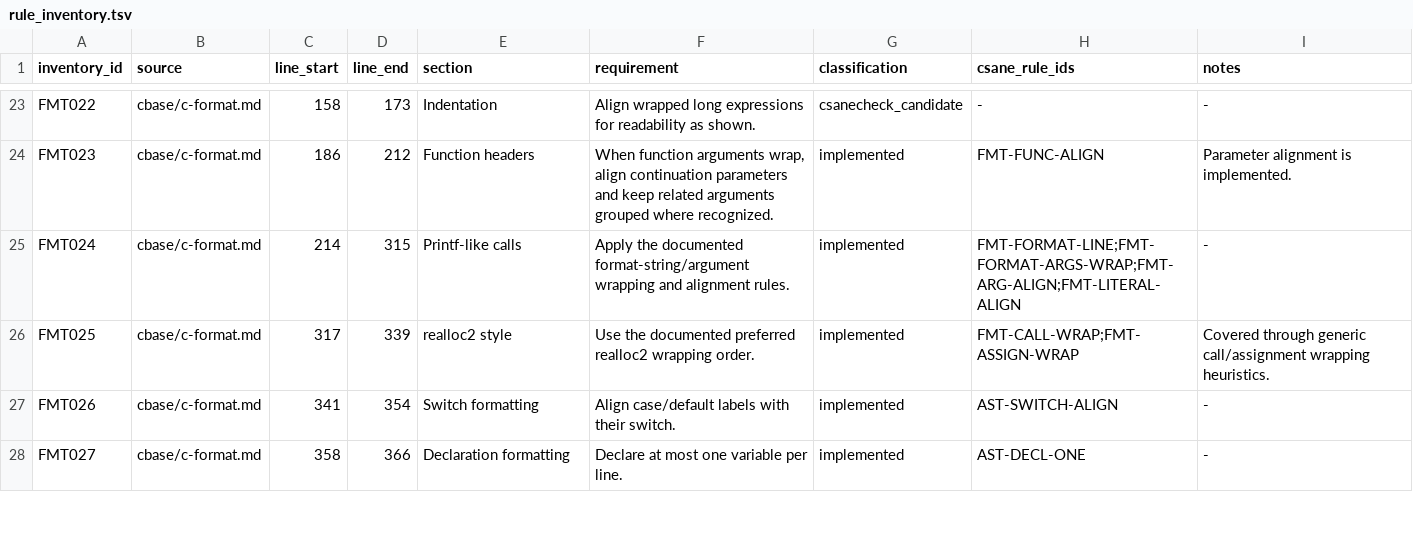
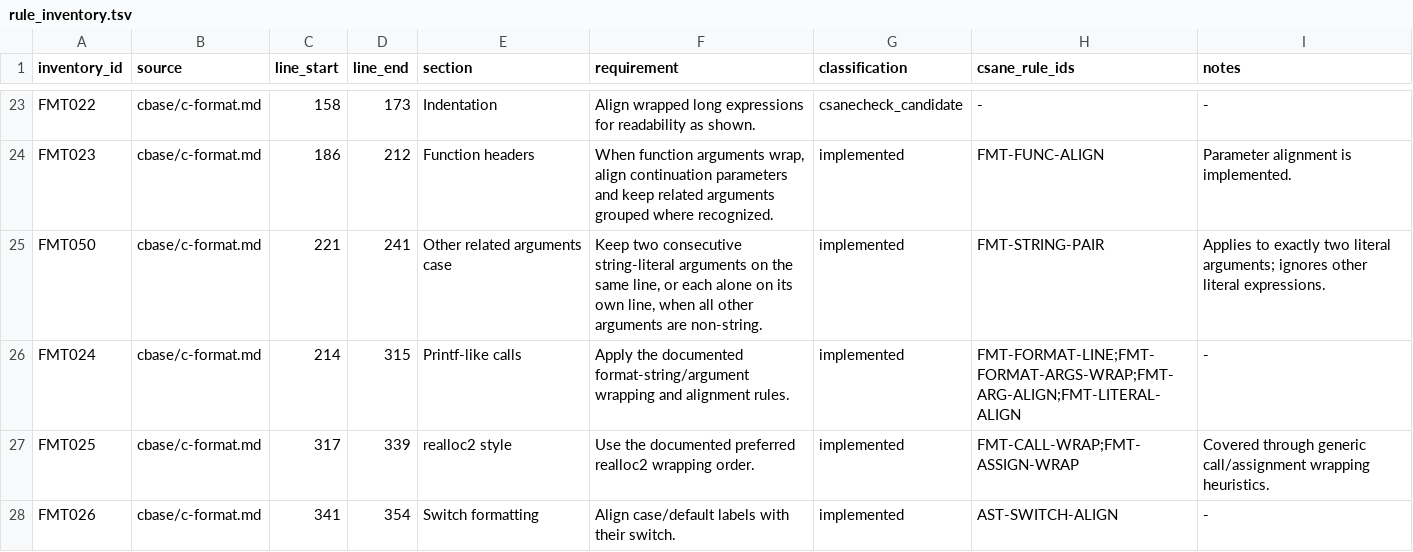
Before and after one commit to lucas-mior/cmeta, a TSV file: csanecheck/rule_inventory.tsv, drawn as a sheet; only a part is shown, gaps mark what is left out; the shorter side is filled out with more unchanged rows; the diff names each change by its address in the sheet, - before the commit and + after, or states it on an @@ line.

```diff
--- a/csanecheck/rule_inventory.tsv
+++ b/csanecheck/rule_inventory.tsv
+row 25: FMT050 | cbase/c-format.md | 221 | 241 | Other related arguments case | Keep two consecutive string-literal arguments on the same line, or each alone on its own line, when all other arguments are non-string. | implemented | FMT-STRING-PAIR | Applies to exactly two literal arguments; ignores other literal expressions.
```
Also changed, not shown: 5 other files.
